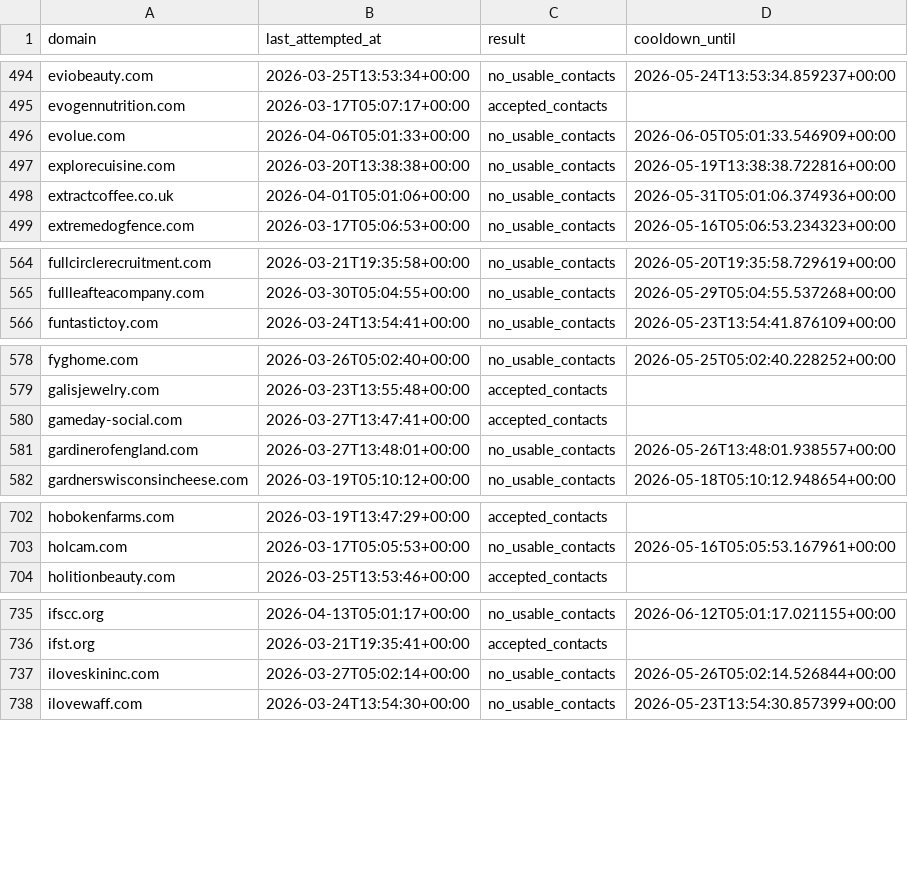
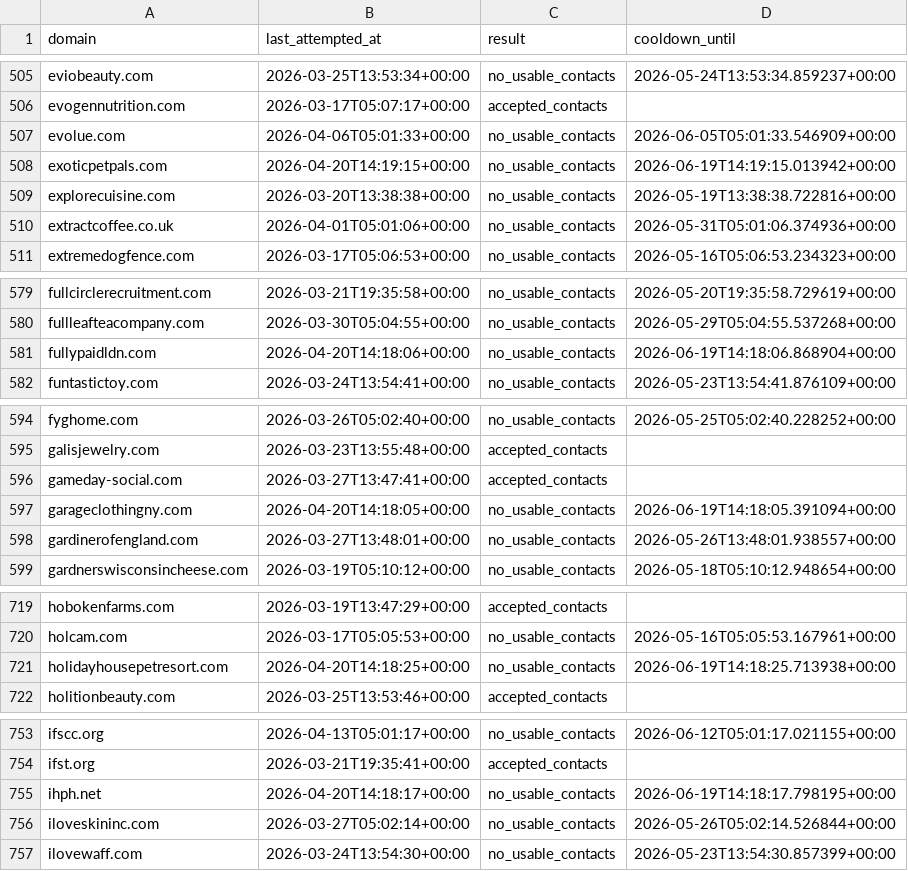
Before and after one commit to david-anata/Lead-scraper, a CSV file: state/apollo_attempts.csv, drawn as a sheet; only a part is shown, gaps mark what is left out; the diff covers the shown part only.

```diff
--- a/state/apollo_attempts.csv
+++ b/state/apollo_attempts.csv
@@ -496,2 +507,3 @@ evogennutrition.com,2026-03-17T05:07:17+00:00,accepted_contacts,
 evolue.com,2026-04-06T05:01:33+00:00,no_usable_contacts,2026-06-05T05:01:33.546909+00:00
+exoticpetpals.com,2026-04-20T14:19:15+00:00,no_usable_contacts,2026-06-19T14:19:15.013942+00:00
 explorecuisine.com,2026-03-20T13:38:38+00:00,no_usable_contacts,2026-05-19T13:38:38.722816+00:00
@@ -565,2 +580,3 @@ fullcirclerecruitment.com,2026-03-21T19:35:58+00:00,no_usable_contacts,2026-05-2
 fullleafteacompany.com,2026-03-30T05:04:55+00:00,no_usable_contacts,2026-05-29T05:04:55.537268+00:00
+fullypaidldn.com,2026-04-20T14:18:06+00:00,no_usable_contacts,2026-06-19T14:18:06.868904+00:00
 funtastictoy.com,2026-03-24T13:54:41+00:00,no_usable_contacts,2026-05-23T13:54:41.876109+00:00
@@ -580,2 +596,3 @@ galisjewelry.com,2026-03-23T13:55:48+00:00,accepted_contacts,
 gameday-social.com,2026-03-27T13:47:41+00:00,accepted_contacts,
+garageclothingny.com,2026-04-20T14:18:05+00:00,no_usable_contacts,2026-06-19T14:18:05.391094+00:00
 gardinerofengland.com,2026-03-27T13:48:01+00:00,no_usable_contacts,2026-05-26T13:48:01.938557+00:00
@@ -703,2 +720,3 @@ hobokenfarms.com,2026-03-19T13:47:29+00:00,accepted_contacts,
 holcam.com,2026-03-17T05:05:53+00:00,no_usable_contacts,2026-05-16T05:05:53.167961+00:00
+holidayhousepetresort.com,2026-04-20T14:18:25+00:00,no_usable_contacts,2026-06-19T14:18:25.713938+00:00
 holitionbeauty.com,2026-03-25T13:53:46+00:00,accepted_contacts,
@@ -736,2 +754,3 @@ ifscc.org,2026-04-13T05:01:17+00:00,no_usable_contacts,2026-06-12T05:01:17.02115
 ifst.org,2026-03-21T19:35:41+00:00,accepted_contacts,
+ihph.net,2026-04-20T14:18:17+00:00,no_usable_contacts,2026-06-19T14:18:17.798195+00:00
 iloveskininc.com,2026-03-27T05:02:14+00:00,no_usable_contacts,2026-05-26T05:02:14.526844+00:00
```
Also changed, not shown: 40 added rows elsewhere in this file.
